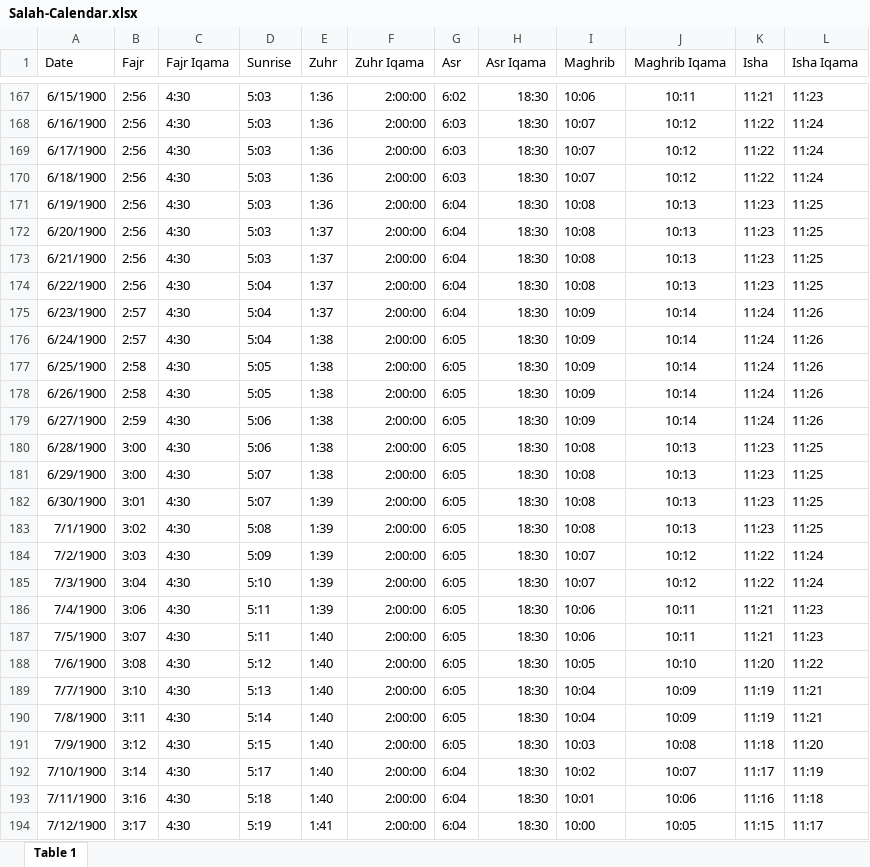
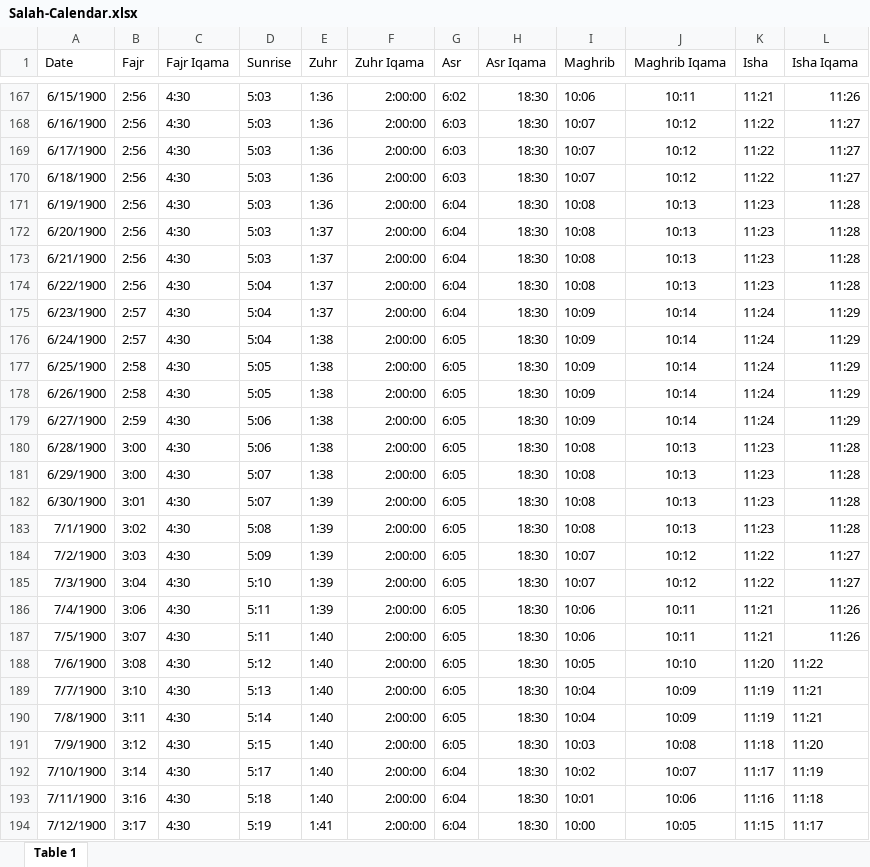
Before and after one commit to azoz-moh/to-adhan-project, an Excel workbook: Salah-Calendar.xlsx, sheet Table 1, drawn as a sheet; only a part is shown, gaps mark what is left out; values as stored, in another font and other column widths than the file's, no borders; the diff covers the shown part only; the diff names each change by its address in the sheet, - before the commit and + after, or states it on an @@ line.

Commit message:
Update Salah-Calendar.xlsx

```diff
--- a/Salah-Calendar.xlsx (sheet Table 1)
+++ b/Salah-Calendar.xlsx (sheet Table 1)
-L167 (Isha Iqama): 11:23
+L167 (Isha Iqama): 11:26
-L168:L170 (Isha Iqama): 11:24
+L168:L170 (Isha Iqama): 11:27
-L171:L174 (Isha Iqama): 11:25
+L171:L174 (Isha Iqama): 11:28
-L175:L179 (Isha Iqama): 11:26
+L175:L179 (Isha Iqama): 11:29
-L180:L183 (Isha Iqama): 11:25
+L180:L183 (Isha Iqama): 11:28
-L184:L185 (Isha Iqama): 11:24
+L184:L185 (Isha Iqama): 11:27
-L186:L187 (Isha Iqama): 11:23
+L186:L187 (Isha Iqama): 11:26
```
Also changed, not shown: 32 edited cells and cell formats elsewhere in this sheet.
